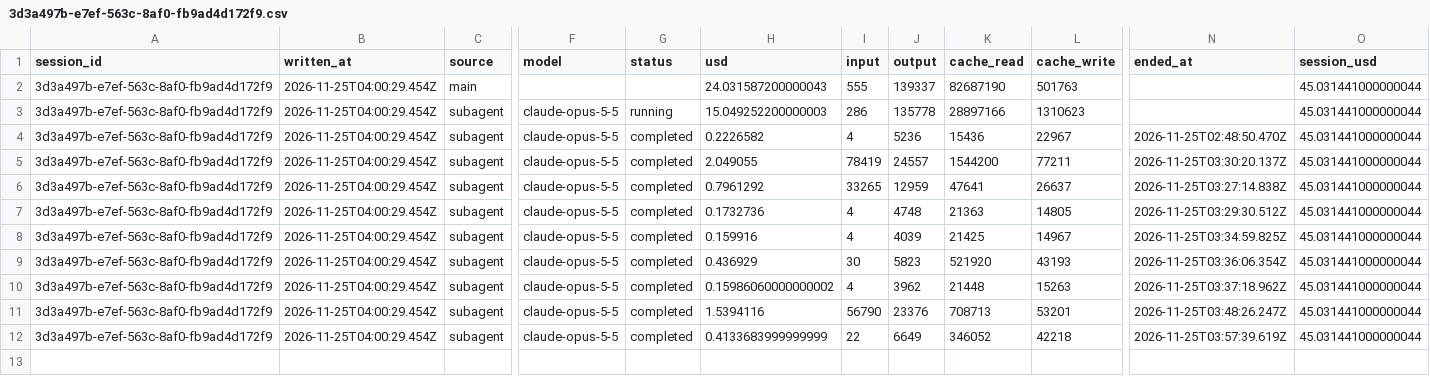
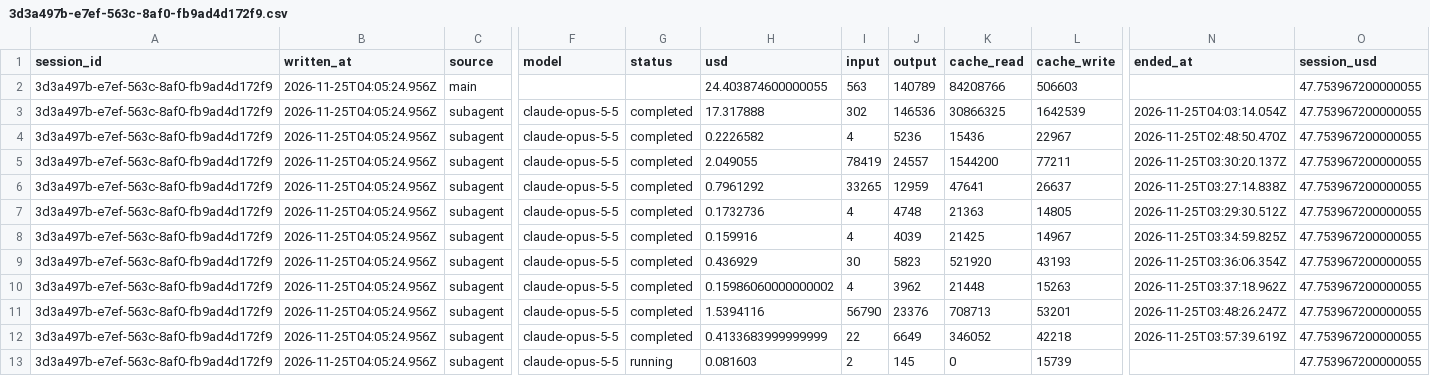
Before and after one commit to rhope-ops/90-161.Z, a CSV file: costs/3d3a497b-e7ef-563c-8af0-fb9ad4d172f9.csv, drawn as a sheet; only a part is shown, gaps mark what is left out; removed rows and columns are numbered as before the commit, all else as after; rows hold the shown columns only; the diff names each change by its address in the sheet, - before the commit and + after, or states it on an @@ line.

```diff
--- a/costs/3d3a497b-e7ef-563c-8af0-fb9ad4d172f9.csv
+++ b/costs/3d3a497b-e7ef-563c-8af0-fb9ad4d172f9.csv
-row 2: 3d3a497b-e7ef-563c-8af0-fb9ad4d172f9 | 2026-11-25T04:00:29.454Z | main |  |  | 24.031587200000043 | 555 | 139337 | 82687190 | 501763 |  | 45.031441000000044
+row 2: 3d3a497b-e7ef-563c-8af0-fb9ad4d172f9 | 2026-11-25T04:05:24.956Z | main |  |  | 24.403874600000055 | 563 | 140789 | 84208766 | 506603 |  | 47.753967200000055
-B3:B12 (written_at): 2026-11-25T04:00:29.454Z
+B3:B12 (written_at): 2026-11-25T04:05:24.956Z
-G3 (status): running
+G3 (status): completed
-H3 (usd): 15.049252200000003
+H3 (usd): 17.317888
-I3 (input): 286
+I3 (input): 302
-J3 (output): 135778
+J3 (output): 146536
-K3 (cache_read): 28897166
+K3 (cache_read): 30866325
-L3 (cache_write): 1310623
+L3 (cache_write): 1642539
-N3 (ended_at): (empty)
+N3 (ended_at): 2026-11-25T04:03:14.054Z
-O3:O12 (session_usd): 45.031441000000044
+O3:O12 (session_usd): 47.753967200000055
+row 13: 3d3a497b-e7ef-563c-8af0-fb9ad4d172f9 | 2026-11-25T04:05:24.956Z | subagent | claude-opus-5-5 | running | 0.081603 | 2 | 145 | 0 | 15739 |  | 47.753967200000055
```
Also changed, not shown: limits/3d3a497b-e7ef-563c-8af0-fb9ad4d172f9.csv, sessions/3d3a497b-e7ef-563c-8af0-fb9ad4d172f9.csv.
